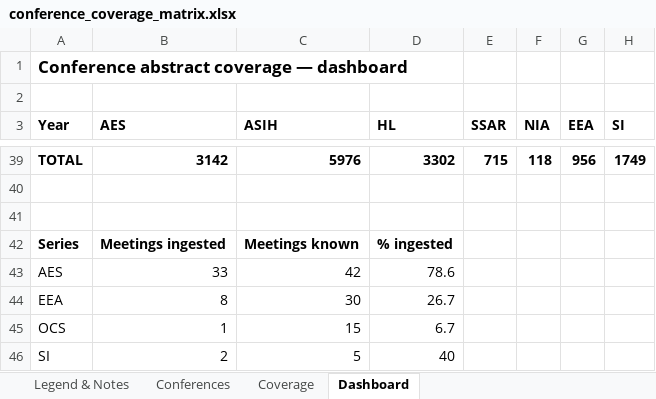
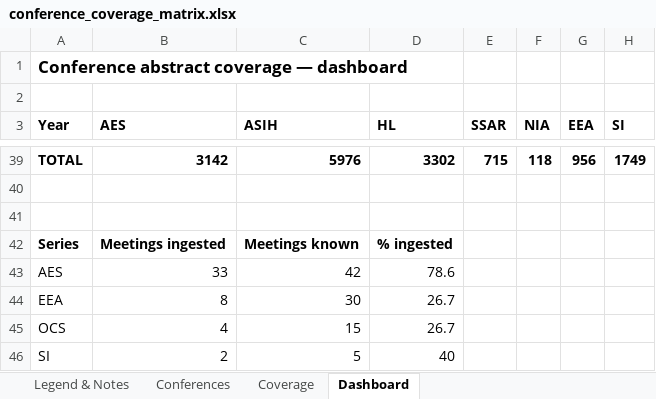
Before and after one commit to SimonDedman/elasmo_analyses, an Excel workbook: database/conference_coverage_matrix.xlsx, sheet Dashboard, drawn as a sheet; only a part is shown, gaps mark what is left out; values as stored, in another font and other column widths than the file's, no borders; charts and pictures not drawn; the diff names each change by its address in the sheet, - before the commit and + after, or states it on an @@ line.

```diff
--- a/database/conference_coverage_matrix.xlsx (sheet Dashboard)
+++ b/database/conference_coverage_matrix.xlsx (sheet Dashboard)
-B45 (AES): 1
+B45 (AES): 4
-D45 (HL): 6.7
+D45 (HL): 26.7
```
Also changed, not shown: sheet Coverage, outputs/conference_coverage_matrix.xlsx, 6 other files.
